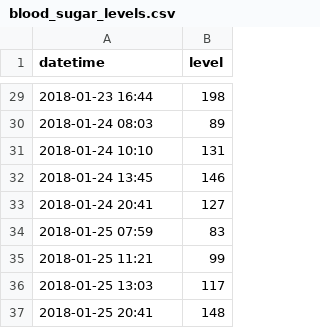
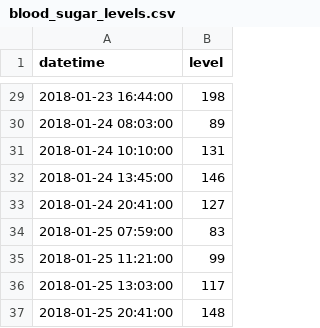
Before and after one commit to annesjyu/w209, a CSV file: blood_sugar_levels.csv, drawn as a sheet; only a part is shown, gaps mark what is left out; the diff covers the shown part only.

```diff
--- a/blood_sugar_levels.csv
+++ b/blood_sugar_levels.csv
@@ -29,9 +29,9 @@ datetime,level
-2018-01-23 16:44,198
-2018-01-24 08:03,89
-2018-01-24 10:10,131
-2018-01-24 13:45,146
-2018-01-24 20:41,127
-2018-01-25 07:59,83
-2018-01-25 11:21,99
-2018-01-25 13:03,117
-2018-01-25 20:41,148
+2018-01-23 16:44:00,198
+2018-01-24 08:03:00,89
+2018-01-24 10:10:00,131
+2018-01-24 13:45:00,146
+2018-01-24 20:41:00,127
+2018-01-25 07:59:00,83
+2018-01-25 11:21:00,99
+2018-01-25 13:03:00,117
+2018-01-25 20:41:00,148
```
Also changed, not shown: 27 edited cells elsewhere in this file.
